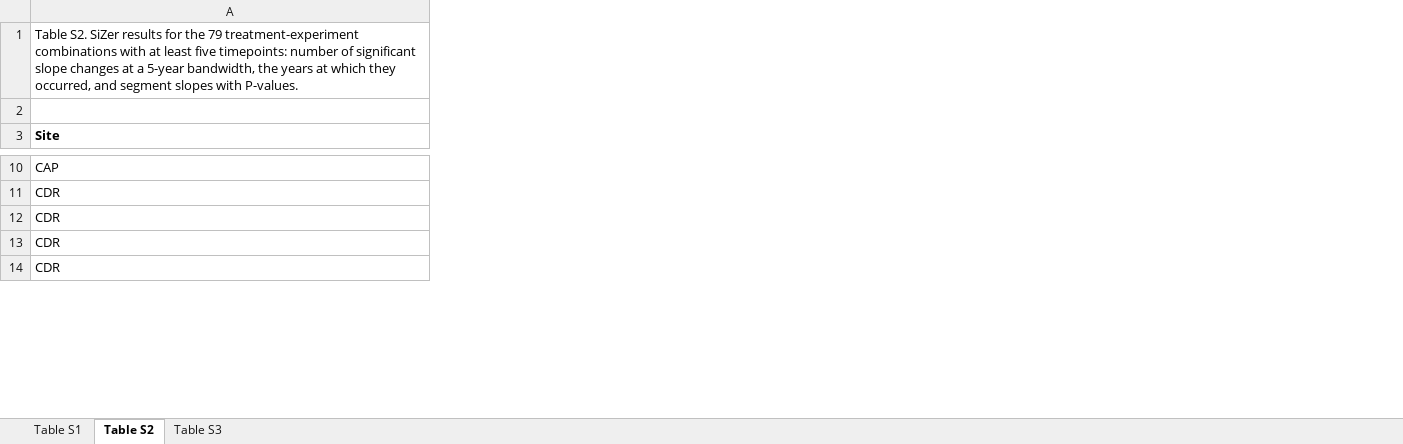
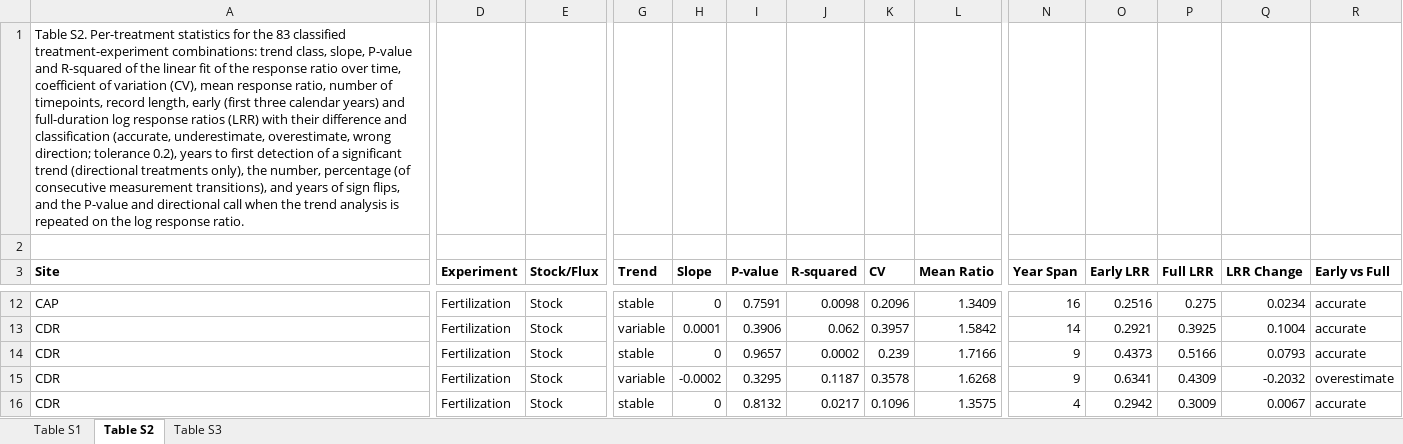
Before and after one commit to lter/ssecr-c-cycling, an Excel workbook: docs/supplement/Supplementary_Tables_S1-S3.xlsx, sheet Table S2, drawn as a sheet; only a part is shown, gaps mark what is left out; values as stored, in another font and other column widths than the file's, no borders; the diff covers the shown part only; the diff names each change by its address in the sheet, - before the commit and + after, or states it on an @@ line.

```diff
--- a/docs/supplement/Supplementary_Tables_S1-S3.xlsx (sheet Table S2)
+++ b/docs/supplement/Supplementary_Tables_S1-S3.xlsx (sheet Table S2)
+column D (Experiment), rows 12-16: all Fertilization
+column E (Stock/Flux), rows 12-16: all Stock
+column G (Trend), rows 12-16: stable | variable | stable | variable | stable
+column H (Slope), rows 12-16: 0 | 0.0001 | 0 | -0.0002 | 0
+column I (P-value), rows 12-16: 0.7591 | 0.3906 | 0.9657 | 0.3295 | 0.8132
+column J (R-squared), rows 12-16: 0.0098 | 0.062 | 0.0002 | 0.1187 | 0.0217
+column K (CV), rows 12-16: 0.2096 | 0.3957 | 0.239 | 0.3578 | 0.1096
+column L (Mean Ratio), rows 12-16: 1.3409 | 1.5842 | 1.7166 | 1.6268 | 1.3575
+column N (Year Span), rows 12-16: 16 | 14 | 9 | 9 | 4
+column O (Early LRR), rows 12-16: 0.2516 | 0.2921 | 0.4373 | 0.6341 | 0.2942
+column P (Full LRR), rows 12-16: 0.275 | 0.3925 | 0.5166 | 0.4309 | 0.3009
+column Q (LRR Change), rows 12-16: 0.0234 | 0.1004 | 0.0793 | -0.2032 | 0.0067
+column R (Early vs Full), rows 12-16: accurate | accurate | accurate | overestimate | accurate
-A1 (Site): Table S2. SiZer results for the 79 treatment-experiment combinations with at least five timepoints: number of significant slope changes at a 5-year bandwidth, the years at which they occurred, and segment slopes with P-values.
+A1 (Site): Table S2. Per-treatment statistics for the 83 classified treatment-experiment combinations: trend class, slope, P-value and R-squared of the linear fit of the response ratio over time, coefficient of variation (CV), mean response ratio, number of timepoints, record length, early (first three calendar years) and full-duration log response ratios (LRR) with their difference and classification (accurate, underestimate, overestimate, wrong direction; tolerance 0.2), years to first detection of a significant trend (directional treatments only), the number, percentage (of consecutive measurement transitions), and years of sign flips, and the P-value and directional call when the trend analysis is repeated on the log response ratio.
```
Also changed, not shown: 4 added rows, 5 added columns, 3 removed columns and 111 edited cells elsewhere in this sheet, sheet Table S1, sheet Table S3, 9 other files.
